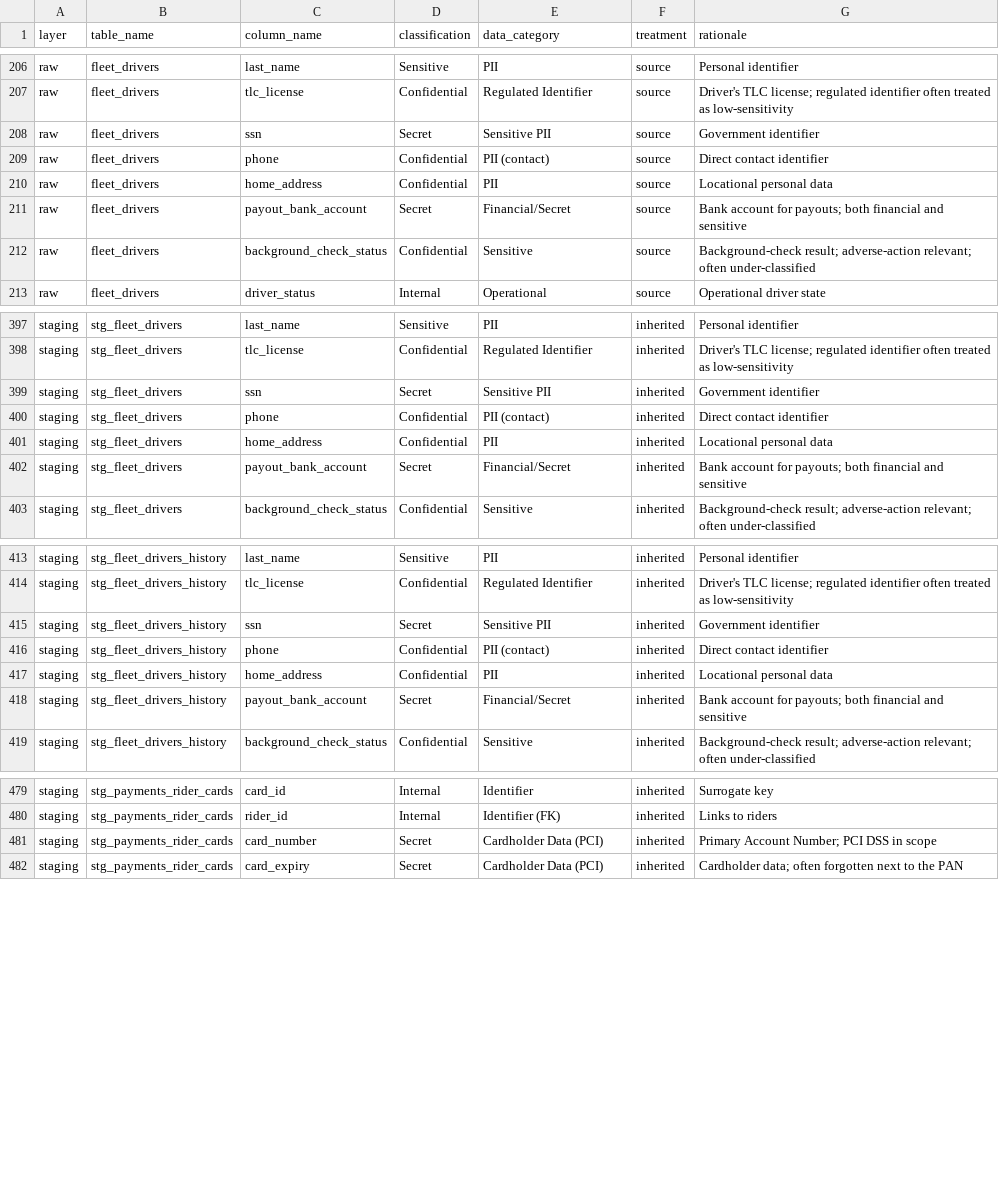
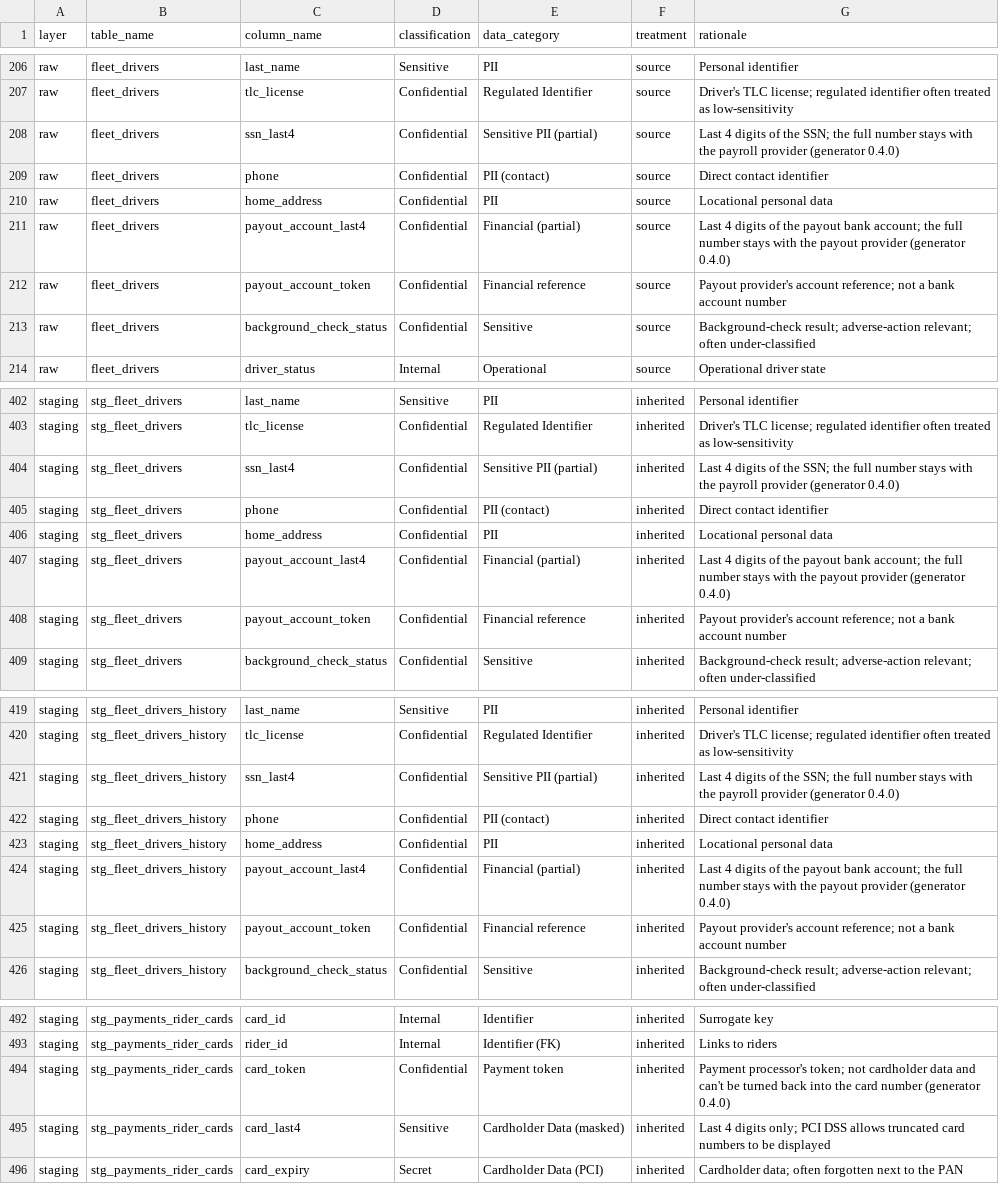
Before and after one commit to 2Wake/NorthLake-Financial, a CSV file: data-platform/dbt/seeds/governance/column_classification_answer_key.csv, drawn as a sheet; only a part is shown, gaps mark what is left out; the diff covers the shown part only.

```diff
--- a/data-platform/dbt/seeds/governance/column_classification_answer_key.csv
+++ b/data-platform/dbt/seeds/governance/column_classification_answer_key.csv
@@ -207,6 +207,7 @@ raw,fleet_drivers,last_name,Sensitive,PII,source,Personal identifier
 raw,fleet_drivers,tlc_license,Confidential,Regulated Identifier,source,Driver's TLC license; regulated identifier often treated as low-sensitivity
-raw,fleet_drivers,ssn,Secret,Sensitive PII,source,Government identifier
+raw,fleet_drivers,ssn_last4,Confidential,Sensitive PII (partial),source,Last 4 digits of the SSN; the full number stays with the payroll provider (generator 0.4.0)
 raw,fleet_drivers,phone,Confidential,PII (contact),source,Direct contact identifier
 raw,fleet_drivers,home_address,Confidential,PII,source,Locational personal data
-raw,fleet_drivers,payout_bank_account,Secret,Financial/Secret,source,Bank account for payouts; both financial and sensitive
+raw,fleet_drivers,payout_account_last4,Confidential,Financial (partial),source,Last 4 digits of the payout bank account; the full number stays with the payout provider (generator 0.4.0)
+raw,fleet_drivers,payout_account_token,Confidential,Financial reference,source,Payout provider's account reference; not a bank account number
 raw,fleet_drivers,background_check_status,Confidential,Sensitive,source,Background-check result; adverse-action relevant; often under-classified
@@ -398,6 +403,7 @@ staging,stg_fleet_drivers,last_name,Sensitive,PII,inherited,Personal identifier
 staging,stg_fleet_drivers,tlc_license,Confidential,Regulated Identifier,inherited,Driver's TLC license; regulated identifier often treated as low-sensitivity
-staging,stg_fleet_drivers,ssn,Secret,Sensitive PII,inherited,Government identifier
+staging,stg_fleet_drivers,ssn_last4,Confidential,Sensitive PII (partial),inherited,Last 4 digits of the SSN; the full number stays with the payroll provider (generator 0.4.0)
 staging,stg_fleet_drivers,phone,Confidential,PII (contact),inherited,Direct contact identifier
 staging,stg_fleet_drivers,home_address,Confidential,PII,inherited,Locational personal data
-staging,stg_fleet_drivers,payout_bank_account,Secret,Financial/Secret,inherited,Bank account for payouts; both financial and sensitive
+staging,stg_fleet_drivers,payout_account_last4,Confidential,Financial (partial),inherited,Last 4 digits of the payout bank account; the full number stays with the payout provider (generator 0.4.0)
+staging,stg_fleet_drivers,payout_account_token,Confidential,Financial reference,inherited,Payout provider's account reference; not a bank account number
 staging,stg_fleet_drivers,background_check_status,Confidential,Sensitive,inherited,Background-check result; adverse-action relevant; often under-classified
@@ -414,6 +420,7 @@ staging,stg_fleet_drivers_history,last_name,Sensitive,PII,inherited,Personal ide
 staging,stg_fleet_drivers_history,tlc_license,Confidential,Regulated Identifier,inherited,Driver's TLC license; regulated identifier often treated as low-sensitivity
-staging,stg_fleet_drivers_history,ssn,Secret,Sensitive PII,inherited,Government identifier
+staging,stg_fleet_drivers_history,ssn_last4,Confidential,Sensitive PII (partial),inherited,Last 4 digits of the SSN; the full number stays with the payroll provider (generator 0.4.0)
 staging,stg_fleet_drivers_history,phone,Confidential,PII (contact),inherited,Direct contact identifier
 staging,stg_fleet_drivers_history,home_address,Confidential,PII,inherited,Locational personal data
-staging,stg_fleet_drivers_history,payout_bank_account,Secret,Financial/Secret,inherited,Bank account for payouts; both financial and sensitive
+staging,stg_fleet_drivers_history,payout_account_last4,Confidential,Financial (partial),inherited,Last 4 digits of the payout bank account; the full number stays with the payout provider (generator 0.4.0)
+staging,stg_fleet_drivers_history,payout_account_token,Confidential,Financial reference,inherited,Payout provider's account reference; not a bank account number
 staging,stg_fleet_drivers_history,background_check_status,Confidential,Sensitive,inherited,Background-check result; adverse-action relevant; often under-classified
@@ -480,3 +493,4 @@ staging,stg_payments_rider_cards,card_id,Internal,Identifier,inherited,Surrogate
 staging,stg_payments_rider_cards,rider_id,Internal,Identifier (FK),inherited,Links to riders
-staging,stg_payments_rider_cards,card_number,Secret,Cardholder Data (PCI),inherited,Primary Account Number; PCI DSS in scope
+staging,stg_payments_rider_cards,card_token,Confidential,Payment token,inherited,Payment processor's token; not cardholder data and can't be turned back into the card number (generator 0.4.0)
+staging,stg_payments_rider_cards,card_last4,Sensitive,Cardholder Data (masked),inherited,Last 4 digits only; PCI DSS allows truncated card numbers to be displayed
 staging,stg_payments_rider_cards,card_expiry,Secret,Cardholder Data (PCI),inherited,Cardholder data; often forgotten next to the PAN
```
Also changed, not shown: 11 added rows and 20 edited cells elsewhere in this file, data-platform/dbt/seeds/dq_rules.csv, data-platform/dbt/seeds/governance/column_classification_register.csv, 13 other files.
